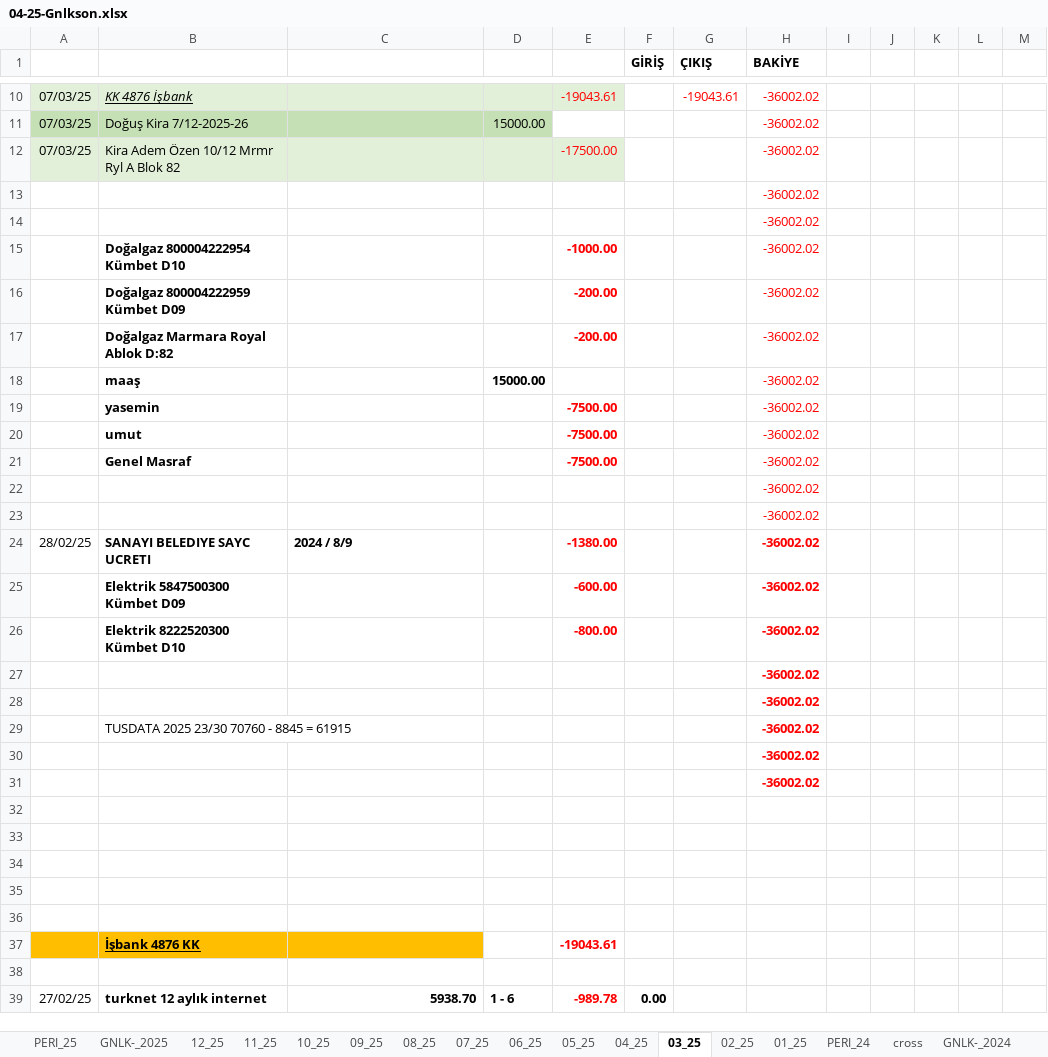
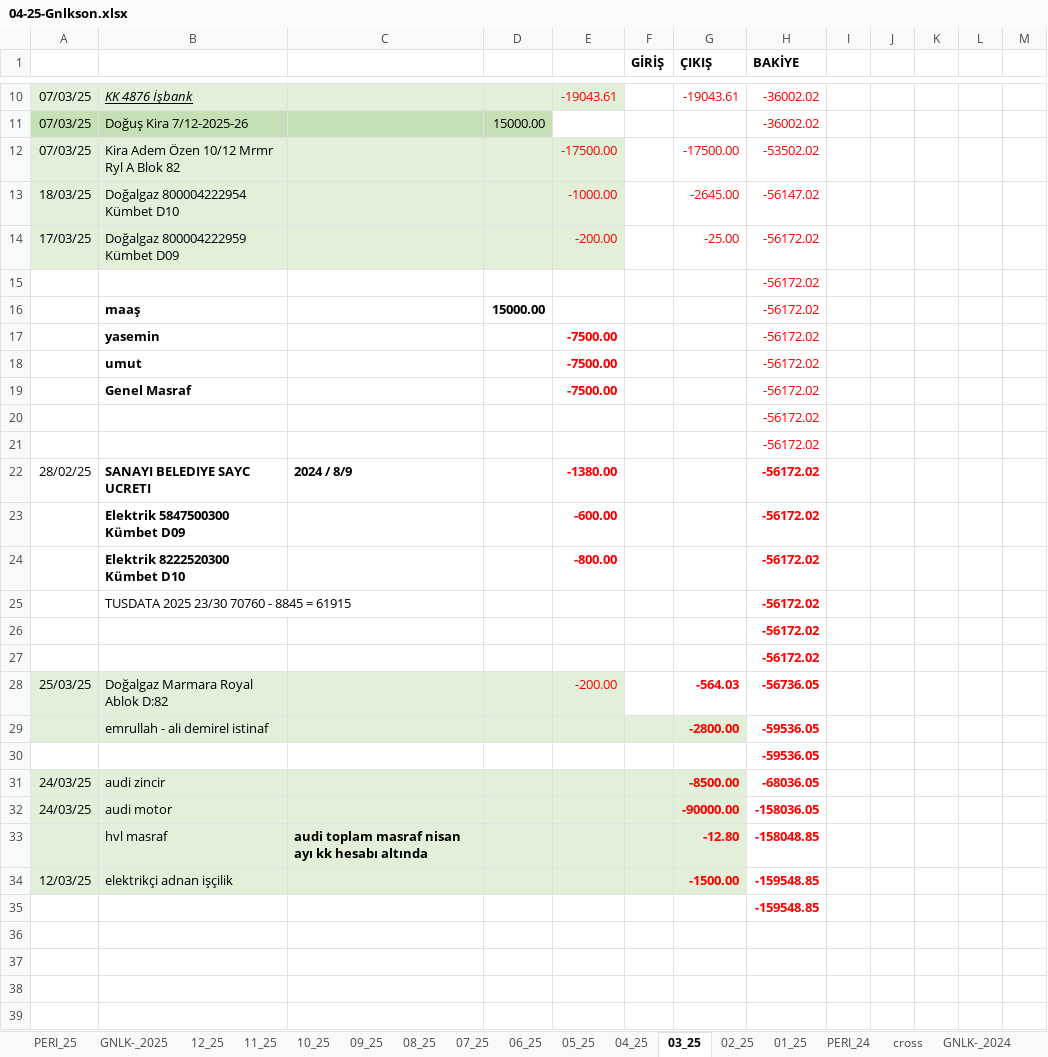
Before and after one commit to roboturx/tdy, an Excel workbook: 04-25-Gnlkson.xlsx, sheet 03_25, drawn as a sheet; only a part is shown, gaps mark what is left out; the shorter side is filled out with more unchanged rows; values as stored, in another font and other column widths than the file's, no borders; conditional formats not drawn; removed rows and columns are numbered as before the commit, all else as after; the diff covers the shown part only; the diff names each change by its address in the sheet, - before the commit and + after, or states it on an @@ line.

```diff
--- a/04-25-Gnlkson.xlsx (sheet 03_25)
+++ b/04-25-Gnlkson.xlsx (sheet 03_25)
-G12 (ÇIKIŞ): (empty)
+G12 (ÇIKIŞ): -17500.00
-H12 (BAKİYE): -36002.02
+H12 (BAKİYE): -53502.02
-row 13:  |  |  |  |  |  |  | -36002.02
+row 13: 18/03/25 | Doğalgaz 800004222954 Kümbet D10 |  |  | -1000.00 |  | -2645.00 | -56147.02
+row 14: 17/03/25 | Doğalgaz 800004222959 Kümbet D09 |  |  | -200.00 |  | -25.00 | -56172.02
-H15 (BAKİYE): -36002.02
+H15 (BAKİYE): -56172.02
-row 15:  | Doğalgaz 800004222954 Kümbet D10 |  |  | -1000.00 |  |  | -36002.02
-row 16:  | Doğalgaz 800004222959 Kümbet D09 |  |  | -200.00 |  |  | -36002.02
-row 17:  | Doğalgaz Marmara Royal Ablok D:82 |  |  | -200.00 |  |  | -36002.02
-H16:H24 (BAKİYE): -36002.02
+H16:H24 (BAKİYE): -56172.02
+row 25:  | TUSDATA 2025 23/30 70760 - 8845 = 61915 |  |  |  |  |  | -56172.02
-H26:H27 (BAKİYE): -36002.02
+H26:H27 (BAKİYE): -56172.02
-row 29:  | TUSDATA 2025 23/30 70760 - 8845 = 61915 |  |  |  |  |  | -36002.02
+row 28: 25/03/25 | Doğalgaz Marmara Royal Ablok D:82 |  |  | -200.00 |  | -564.03 | -56736.05
+row 29:  | emrullah - ali demirel istinaf |  |  |  |  | -2800.00 | -59536.05
-H30 (BAKİYE): -36002.02
+H30 (BAKİYE): -59536.05
+row 31: 24/03/25 | audi zincir |  |  |  |  | -8500.00 | -68036.05
+row 32: 24/03/25 | audi motor |  |  |  |  | -90000.00 | -158036.05
+row 33:  | hvl masraf | audi toplam masraf nisan ayı kk hesabı altında |  |  |  | -12.80 | -158048.85
+row 34: 12/03/25 | elektrikçi adnan işçilik |  |  |  |  | -1500.00 | -159548.85
-H35 (BAKİYE): -36002.02
+H35 (BAKİYE): -159548.85
```
Also changed, not shown: 3 added rows, 3 removed rows and 11 edited cells elsewhere in this sheet, sheet 04_25, sheet GNLK-_2025, sheet PERI_25, formulas that keep their value.
